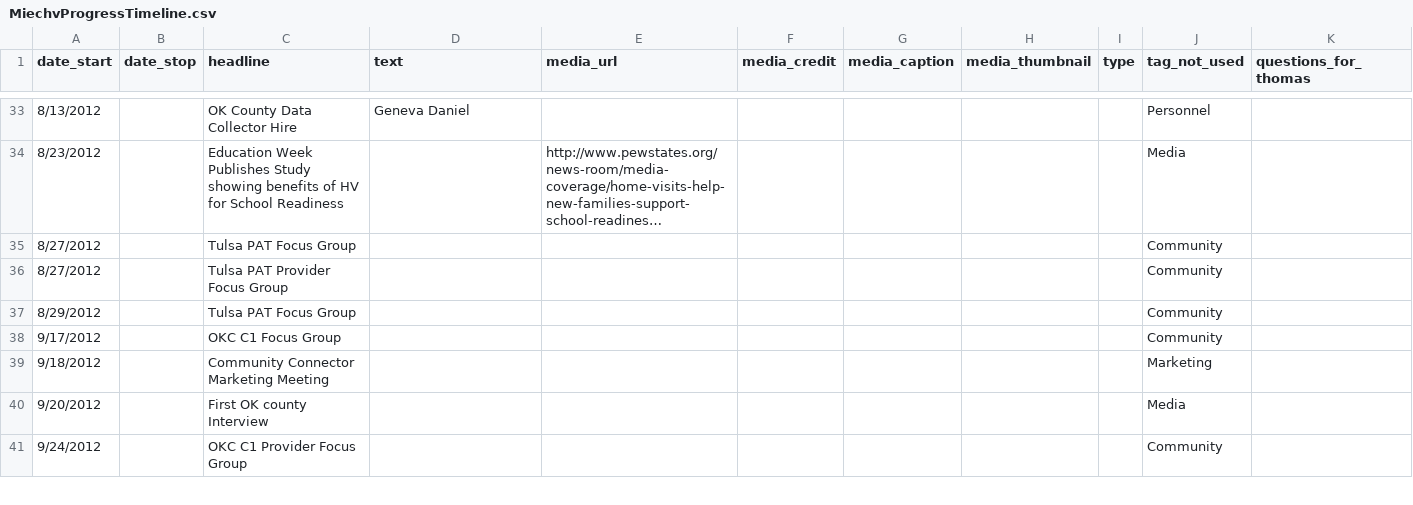
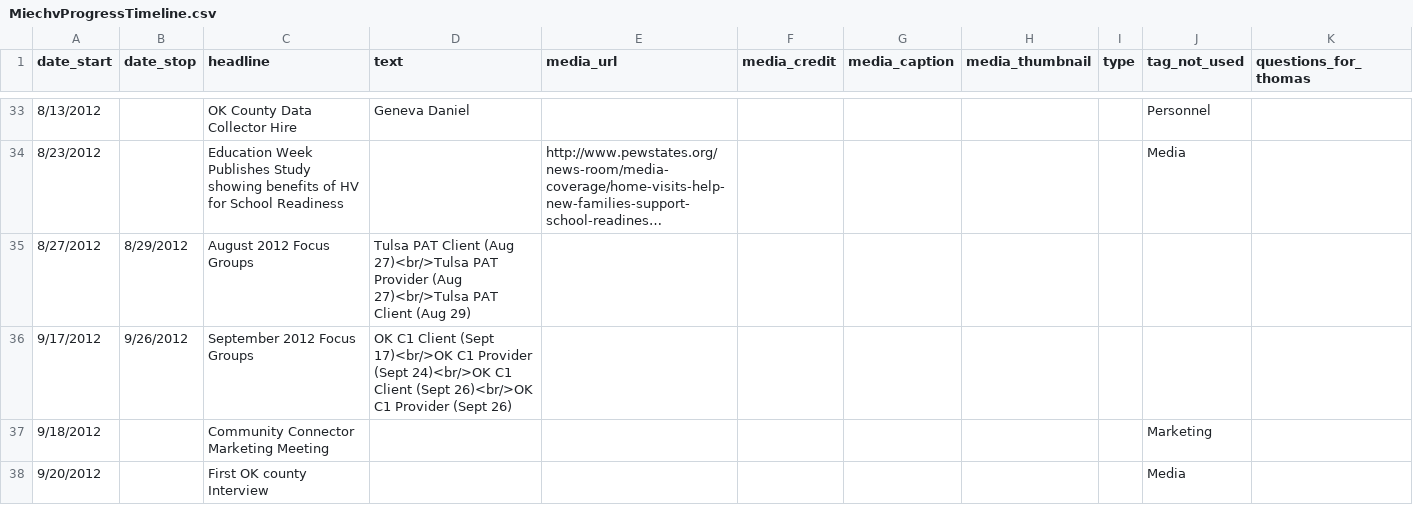
Before and after one commit to OuhscBbmc/MReportingPublic, a CSV file: DataPhiFree/Raw/MiechvProgressTimeline.csv, drawn as a sheet; only a part is shown, gaps mark what is left out; long unchanged cells end in …; removed rows and columns are numbered as before the commit, all else as after; the diff covers the shown part only; the diff names each change by its address in the sheet, - before the commit and + after, or states it on an @@ line.

Commit message:
Condensing Focus Groups - Aug & Sept 2012

```diff
--- a/DataPhiFree/Raw/MiechvProgressTimeline.csv
+++ b/DataPhiFree/Raw/MiechvProgressTimeline.csv
-row 35: 8/27/2012 |  | Tulsa PAT Focus Group |  |  |  |  |  |  | Community
-row 36: 8/27/2012 |  | Tulsa PAT Provider Focus Group |  |  |  |  |  |  | Community
-row 37: 8/29/2012 |  | Tulsa PAT Focus Group |  |  |  |  |  |  | Community
-row 38: 9/17/2012 |  | OKC C1 Focus Group |  |  |  |  |  |  | Community
+row 35: 8/27/2012 | 8/29/2012 | August 2012 Focus Groups | Tulsa PAT Client (Aug 27)<br/>Tulsa PAT Provider (Aug 27)<br/>Tulsa PAT Client (Aug 29)
+row 36: 9/17/2012 | 9/26/2012 | September 2012 Focus Groups | OK C1 Client (Sept 17)<br/>OK C1 Provider (Sept 24)<br/>OK C1 Client (Sept 26)<br/>OK C1 Provider (Sept 26)
-row 41: 9/24/2012 |  | OKC C1 Provider Focus Group |  |  |  |  |  |  | Community
```
Also changed, not shown: 1 added row, 2 removed rows and 3 edited cells elsewhere in this file.
